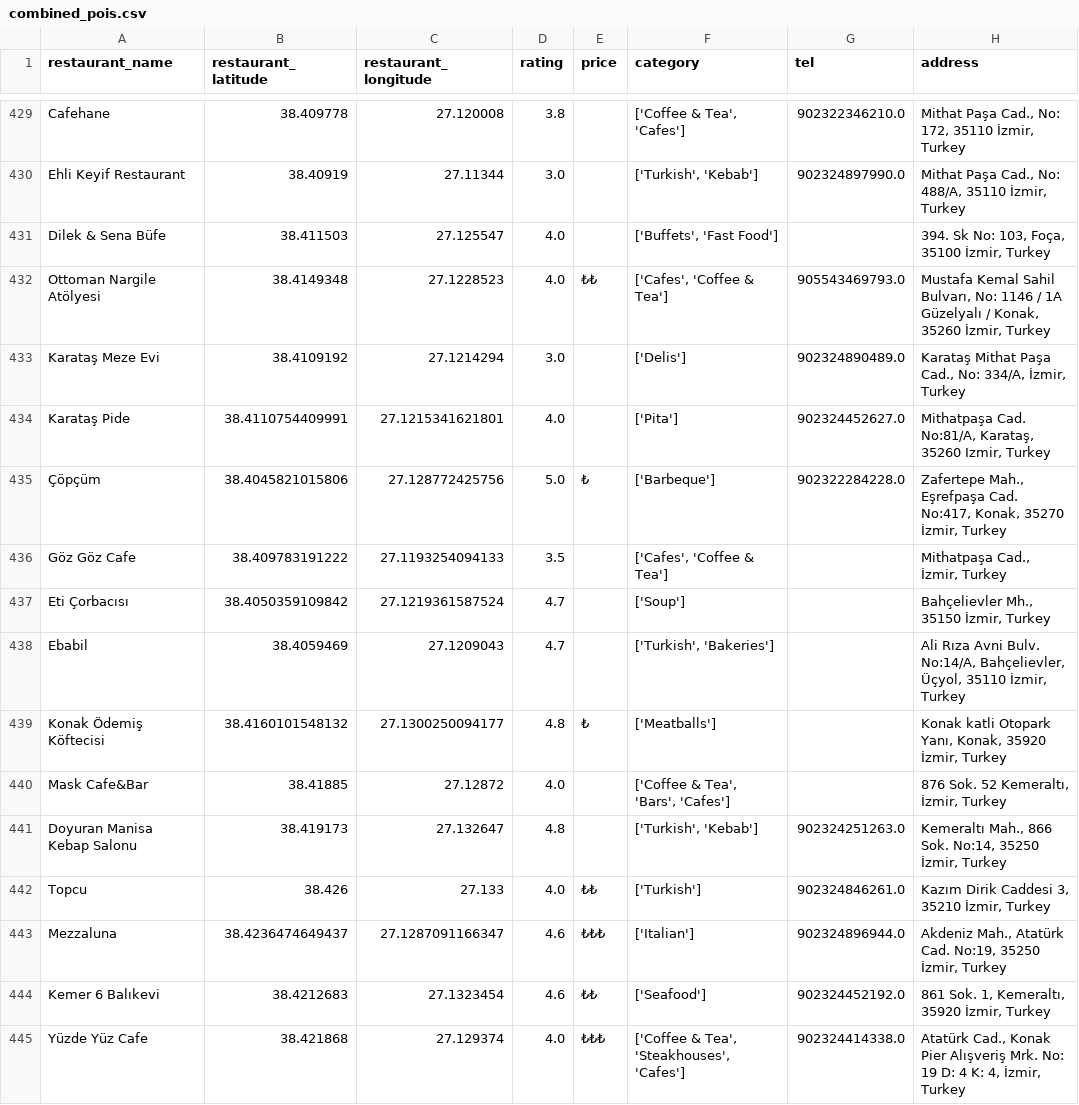
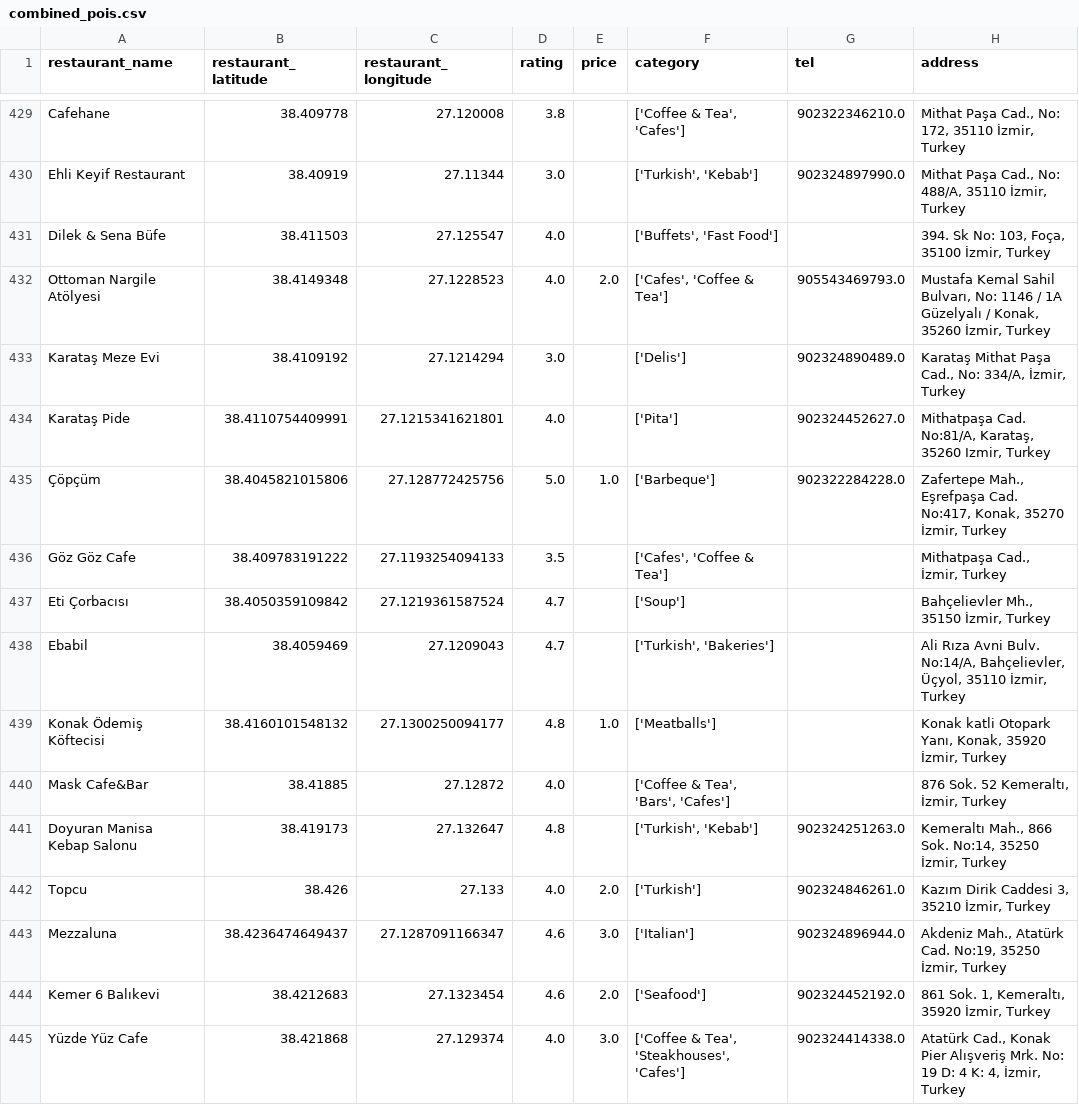
Before and after one commit to rdebullain/DS-API, a CSV file: notebooks/combined_pois.csv, drawn as a sheet; only a part is shown, gaps mark what is left out; the diff covers the shown part only; the diff names each change by its address in the sheet, - before the commit and + after, or states it on an @@ line.

```diff
--- a/notebooks/combined_pois.csv
+++ b/notebooks/combined_pois.csv
-E432 (price): ₺₺
+E432 (price): 2.0
-E435 (price): ₺
+E435 (price): 1.0
-E439 (price): ₺
+E439 (price): 1.0
-E442 (price): ₺₺
+E442 (price): 2.0
-E443 (price): ₺₺₺
+E443 (price): 3.0
-E444 (price): ₺₺
+E444 (price): 2.0
-E445 (price): ₺₺₺
+E445 (price): 3.0
```
Also changed, not shown: 120 edited cells elsewhere in this file, notebooks/yelp_pois.csv, 2 other files.
